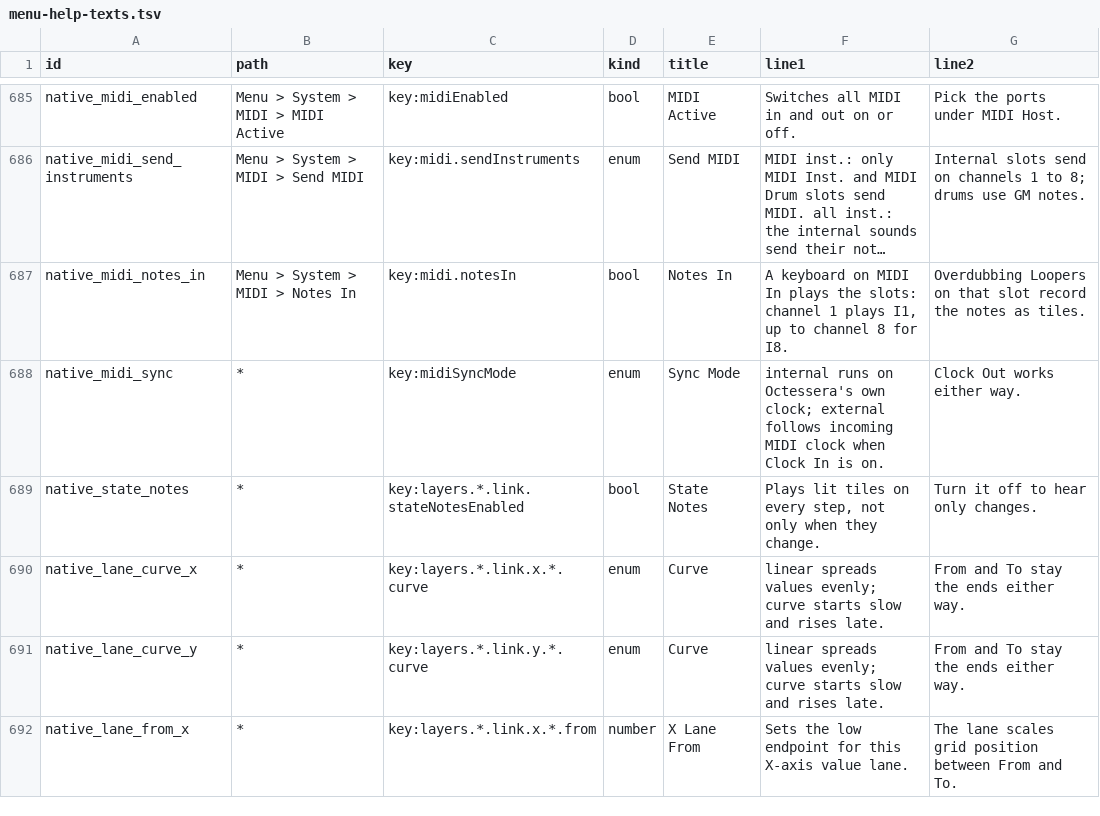
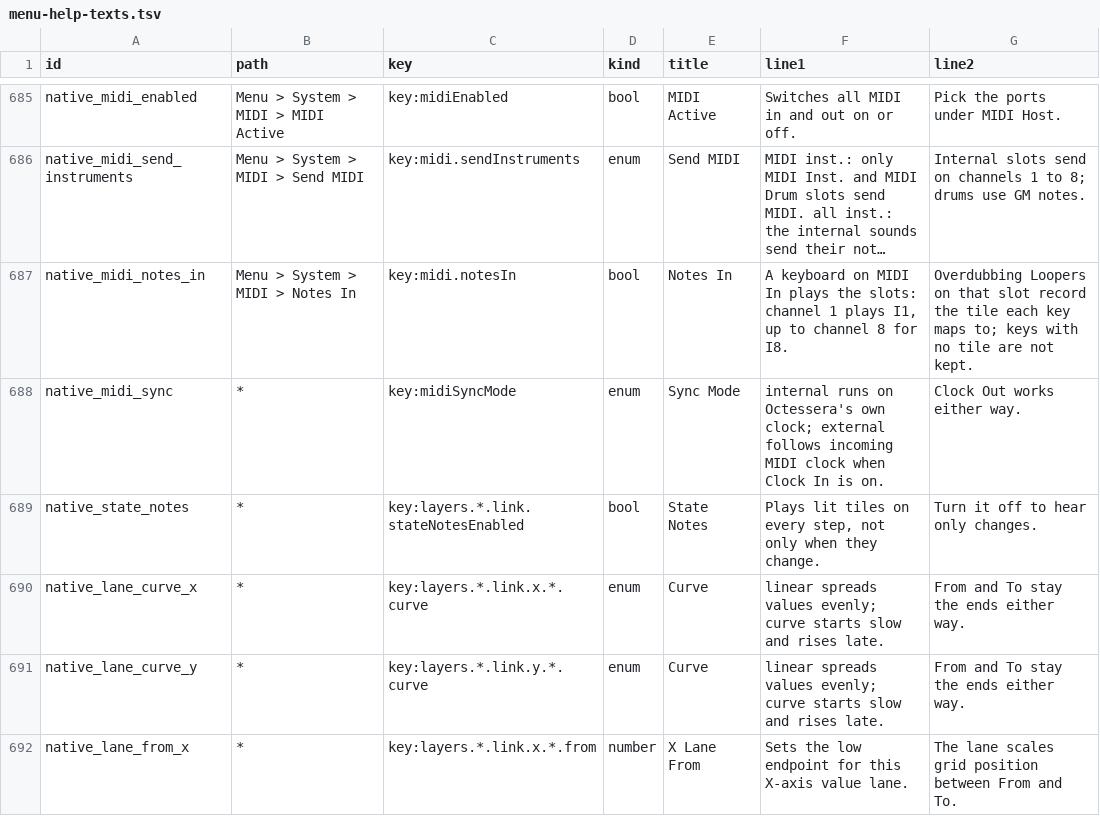
Before and after one commit to nexxyz/octessera, a TSV file: resources/menu-help-texts.tsv, drawn as a sheet; only a part is shown, gaps mark what is left out; long unchanged cells end in …; the diff names each change by its address in the sheet, - before the commit and + after, or states it on an @@ line.

Commit message:
Say in the Notes In help and docs that the Looper records the tile a key maps to: velocity is not kept, chords and Arp replay, a scale change re-pitches, and keys with no tile are not recorded

```diff
--- a/resources/menu-help-texts.tsv
+++ b/resources/menu-help-texts.tsv
-G687 (line2): …record the notes as tiles.
+G687 (line2): …record the tile each key maps to; keys with no tile are not kept.
```
Also changed, not shown: 3 other files.
